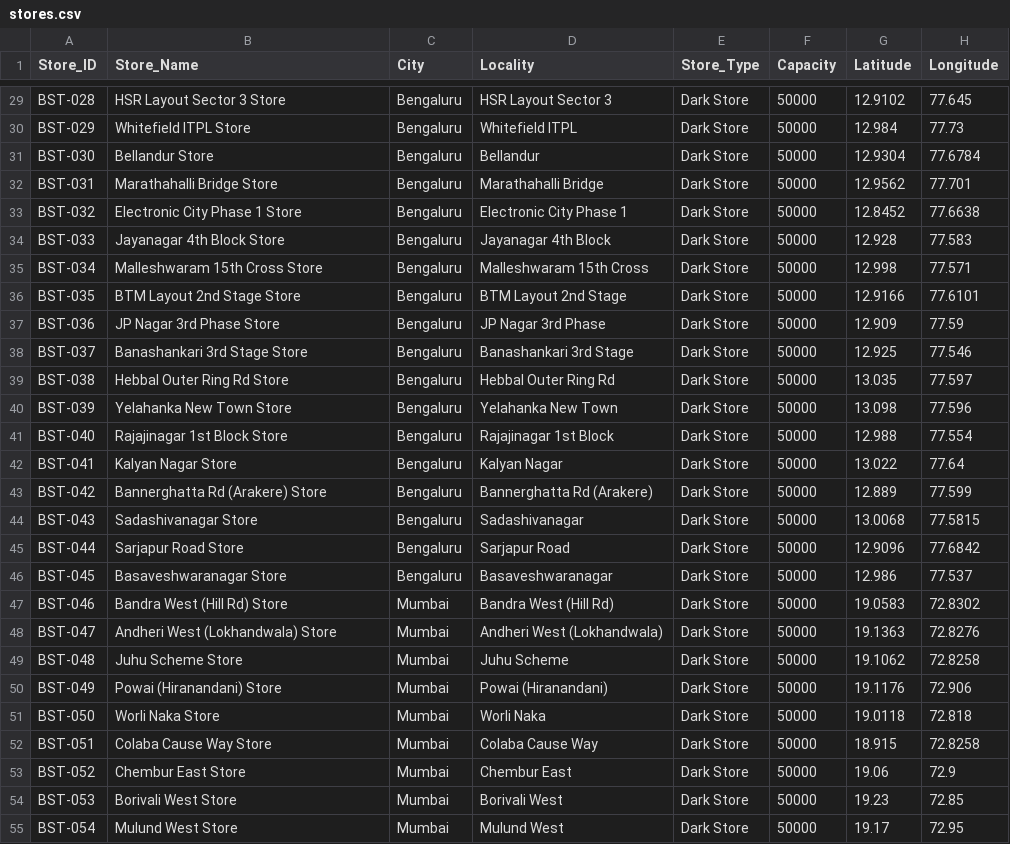
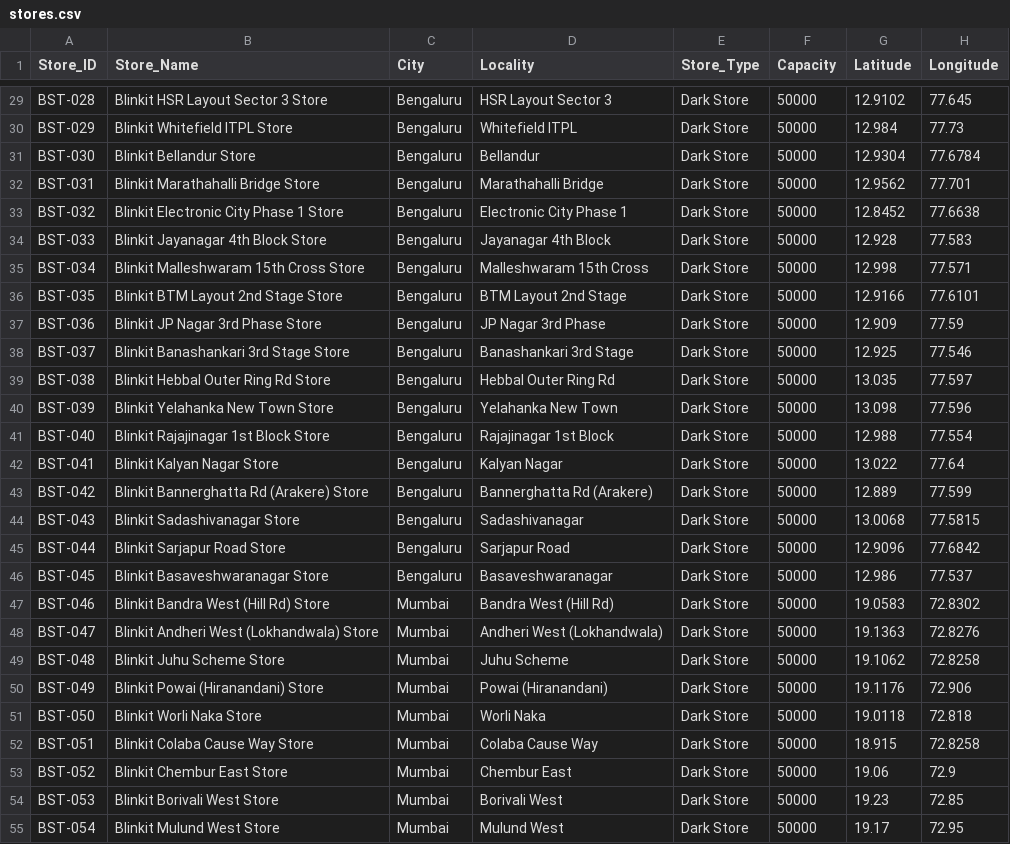
Before and after one commit to BhavyaBSS/RetailBrain-AI, a CSV file: data/stores.csv, drawn as a sheet; only a part is shown, gaps mark what is left out; the diff covers the shown part only; the diff names each change by its address in the sheet, - before the commit and + after, or states it on an @@ line.

```diff
--- a/data/stores.csv
+++ b/data/stores.csv
-B29 (Store_Name): HSR Layout Sector 3 Store
+B29 (Store_Name): Blinkit HSR Layout Sector 3 Store
-B30 (Store_Name): Whitefield ITPL Store
+B30 (Store_Name): Blinkit Whitefield ITPL Store
-B31 (Store_Name): Bellandur Store
+B31 (Store_Name): Blinkit Bellandur Store
-B32 (Store_Name): Marathahalli Bridge Store
+B32 (Store_Name): Blinkit Marathahalli Bridge Store
-B33 (Store_Name): Electronic City Phase 1 Store
+B33 (Store_Name): Blinkit Electronic City Phase 1 Store
-B34 (Store_Name): Jayanagar 4th Block Store
+B34 (Store_Name): Blinkit Jayanagar 4th Block Store
-B35 (Store_Name): Malleshwaram 15th Cross Store
+B35 (Store_Name): Blinkit Malleshwaram 15th Cross Store
-B36 (Store_Name): BTM Layout 2nd Stage Store
+B36 (Store_Name): Blinkit BTM Layout 2nd Stage Store
-B37 (Store_Name): JP Nagar 3rd Phase Store
+B37 (Store_Name): Blinkit JP Nagar 3rd Phase Store
-B38 (Store_Name): Banashankari 3rd Stage Store
+B38 (Store_Name): Blinkit Banashankari 3rd Stage Store
-B39 (Store_Name): Hebbal Outer Ring Rd Store
+B39 (Store_Name): Blinkit Hebbal Outer Ring Rd Store
-B40 (Store_Name): Yelahanka New Town Store
+B40 (Store_Name): Blinkit Yelahanka New Town Store
-B41 (Store_Name): Rajajinagar 1st Block Store
+B41 (Store_Name): Blinkit Rajajinagar 1st Block Store
-B42 (Store_Name): Kalyan Nagar Store
+B42 (Store_Name): Blinkit Kalyan Nagar Store
-B43 (Store_Name): Bannerghatta Rd (Arakere) Store
+B43 (Store_Name): Blinkit Bannerghatta Rd (Arakere) Store
-B44 (Store_Name): Sadashivanagar Store
+B44 (Store_Name): Blinkit Sadashivanagar Store
-B45 (Store_Name): Sarjapur Road Store
+B45 (Store_Name): Blinkit Sarjapur Road Store
-B46 (Store_Name): Basaveshwaranagar Store
+B46 (Store_Name): Blinkit Basaveshwaranagar Store
-B47 (Store_Name): Bandra West (Hill Rd) Store
+B47 (Store_Name): Blinkit Bandra West (Hill Rd) Store
-B48 (Store_Name): Andheri West (Lokhandwala) Store
+B48 (Store_Name): Blinkit Andheri West (Lokhandwala) Store
-B49 (Store_Name): Juhu Scheme Store
+B49 (Store_Name): Blinkit Juhu Scheme Store
-B50 (Store_Name): Powai (Hiranandani) Store
+B50 (Store_Name): Blinkit Powai (Hiranandani) Store
-B51 (Store_Name): Worli Naka Store
+B51 (Store_Name): Blinkit Worli Naka Store
-B52 (Store_Name): Colaba Cause Way Store
+B52 (Store_Name): Blinkit Colaba Cause Way Store
-B53 (Store_Name): Chembur East Store
+B53 (Store_Name): Blinkit Chembur East Store
-B54 (Store_Name): Borivali West Store
+B54 (Store_Name): Blinkit Borivali West Store
-B55 (Store_Name): Mulund West Store
+B55 (Store_Name): Blinkit Mulund West Store
```
Also changed, not shown: 73 edited cells elsewhere in this file, data/purchase_orders_history.csv, data/stock_transfers_history.csv, 54 other files.
